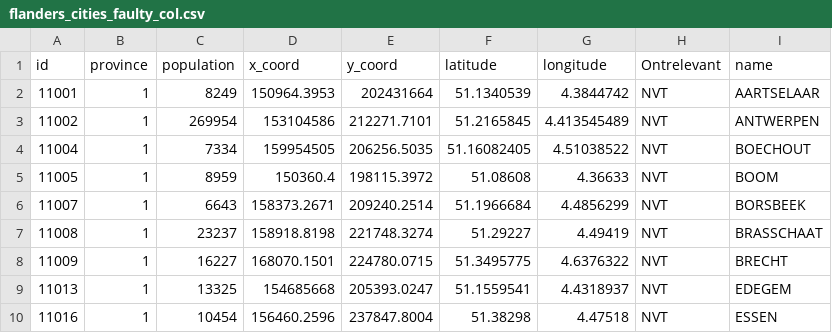
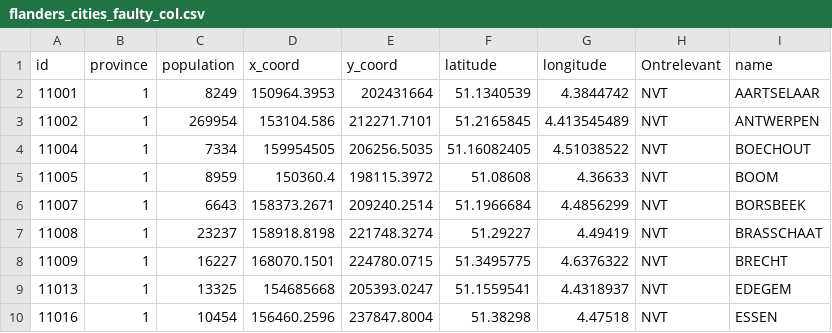
Before and after one commit to Raffson/Episim, a CSV file: main/resources/data/flanders_cities_faulty_col.csv, drawn as a sheet; only a part is shown.

```diff
--- a/main/resources/data/flanders_cities_faulty_col.csv
+++ b/main/resources/data/flanders_cities_faulty_col.csv
@@ -2,3 +2,3 @@ id,province,population,x_coord,y_coord,latitude,longitude,Ontrelevant,name
 11001,1,8249,150964.3953,202431664,51.1340539,4.3844742,NVT,AARTSELAAR
-11002,1,269954,153104586,212271.7101,51.2165845,4.413545489,NVT,ANTWERPEN
+11002,1,269954,153104.586,212271.7101,51.2165845,4.413545489,NVT,ANTWERPEN
 11004,1,7334,159954505,206256.5035,51.16082405,4.51038522,NVT,BOECHOUT
```
Also changed, not shown: main/resources/data/flanders_cities_faulty_row.csv, 3 other files.
